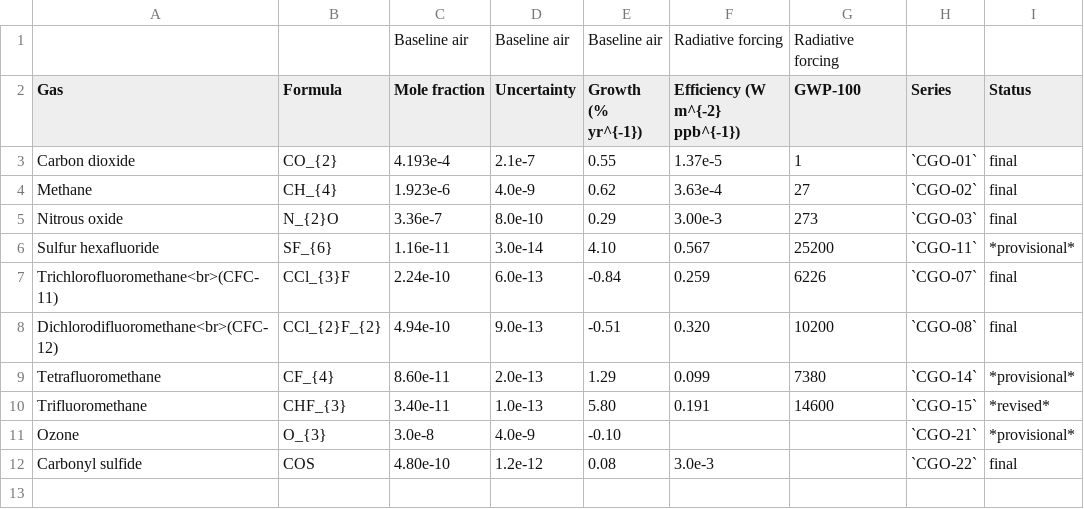
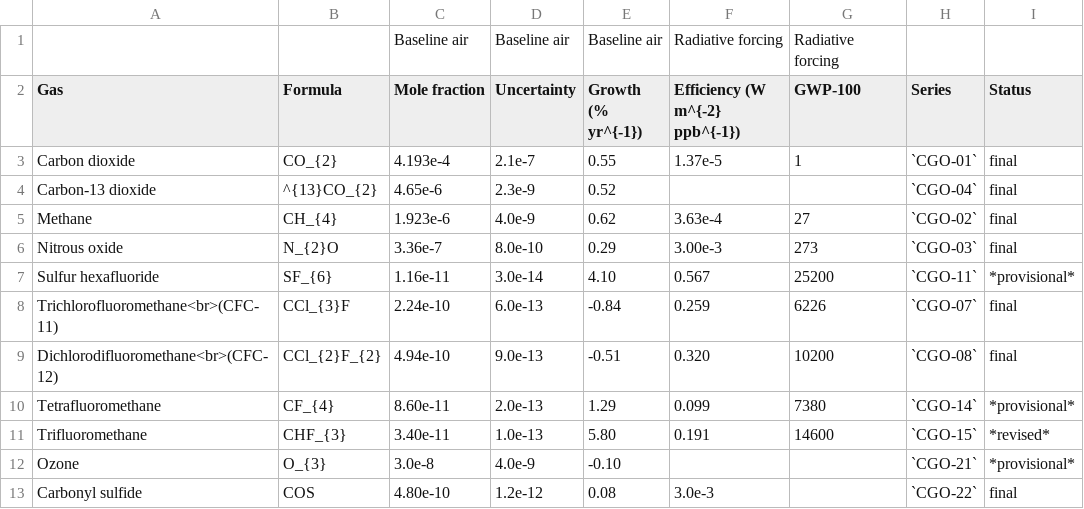
Before and after one commit to tyael/tyael.github.io, a CSV file: tablebuilder/data/samples/trace-gases.csv, drawn as a sheet.

```diff
--- a/tablebuilder/data/samples/trace-gases.csv
+++ b/tablebuilder/data/samples/trace-gases.csv
@@ -3,2 +3,3 @@ Gas,Formula,Mole fraction,Uncertainty,Growth (% yr^{-1}),Efficiency (W m^{-2} pp
 Carbon dioxide,CO_{2},4.193e-4,2.1e-7,0.55,1.37e-5,1,`CGO-01`,final
+Carbon-13 dioxide,^{13}CO_{2},4.65e-6,2.3e-9,0.52,,,`CGO-04`,final
 Methane,CH_{4},1.923e-6,4.0e-9,0.62,3.63e-4,27,`CGO-02`,final
```
Also changed, not shown: 23 other files.
